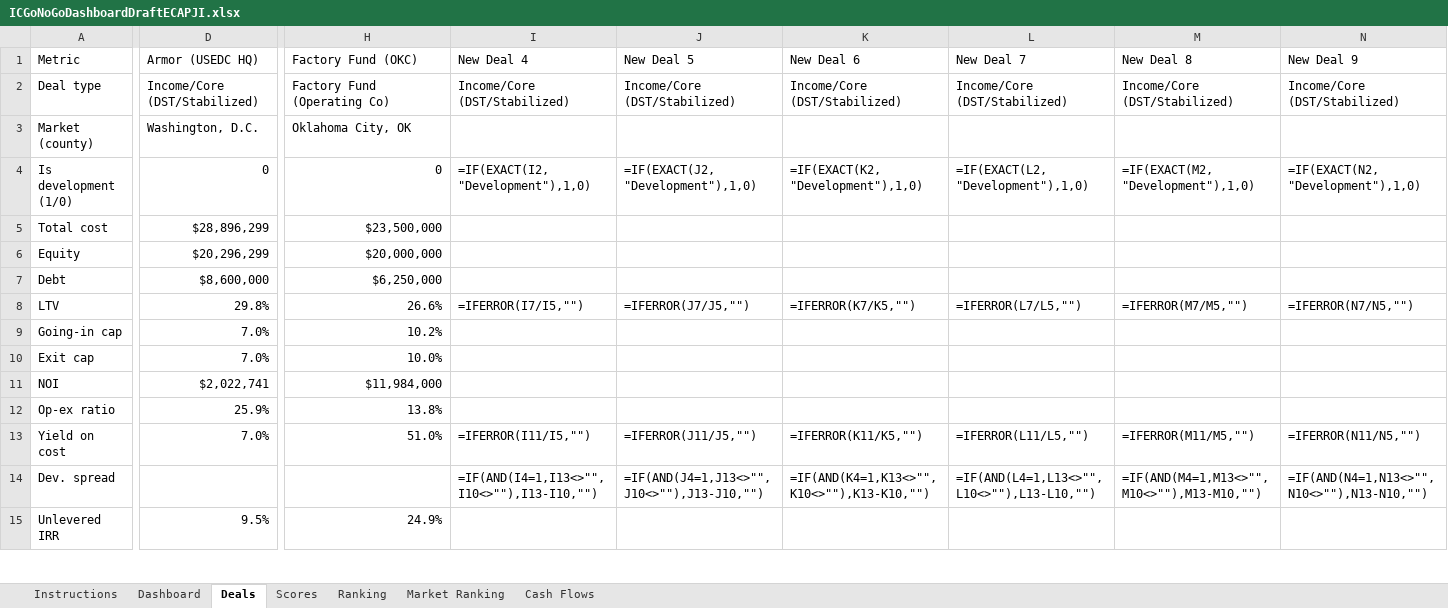
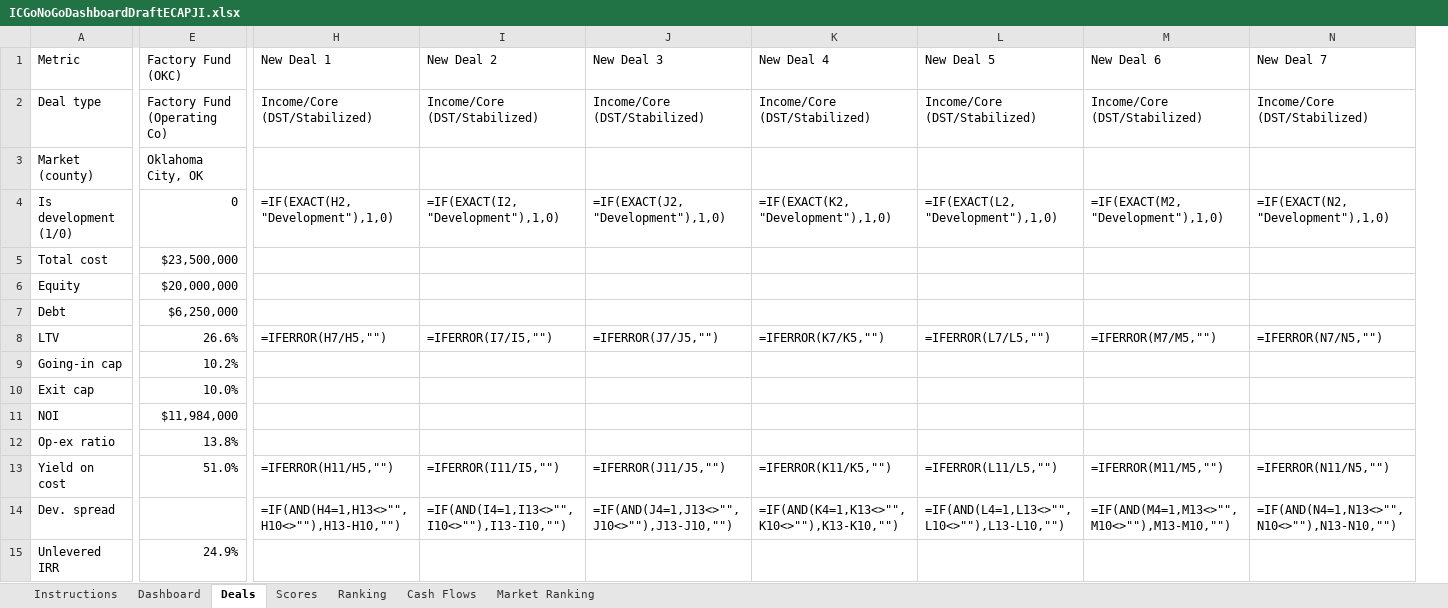
Before and after one commit to EchamounUSEDC/Deal-Agent, an Excel workbook: ICGoNoGoDashboardDraftECAPJI.xlsx, sheet Deals, drawn as a sheet; only a part is shown, gaps mark what is left out; values as stored, in another font and other column widths than the file's, no cell formats; formulas without a stored value are shown as written; removed rows and columns are numbered as before the commit, all else as after; the diff covers the shown part only; the diff names each change by its address in the sheet, - before the commit and + after, or states it on an @@ line.

```diff
--- a/ICGoNoGoDashboardDraftECAPJI.xlsx (sheet Deals)
+++ b/ICGoNoGoDashboardDraftECAPJI.xlsx (sheet Deals)
@@ sheet tab order changed: Instructions | Dashboard | Deals | Scores | Ranking | Cash Flows | Market Ranking @@
-column D (Armor (USEDC HQ)), rows 2-15: Income/Core (DST/Stabilized) | Washington, D.C. | 0 | $28,896,299 | $20,296,299 | $8,600,000 | 29.8% | 7.0% | 7.0% | $2,022,741 | 25.9% | 7.0% |  | 9.5%
+column E (Factory Fund (OKC)), rows 2-15: Factory Fund (Operating Co) | Oklahoma City, OK | 0 | $23,500,000 | $20,000,000 | $6,250,000 | 26.6% | 10.2% | 10.0% | $11,984,000 | 13.8% | 51.0% |  | 24.9%
-H1: Factory Fund (OKC)
+H1: New Deal 1
-I1: New Deal 4
+I1: New Deal 2
-J1: New Deal 5
+J1: New Deal 3
-K1: New Deal 6
+K1: New Deal 4
-L1: New Deal 7
+L1: New Deal 5
-M1: New Deal 8
+M1: New Deal 6
-N1: New Deal 9
+N1: New Deal 7
-H2 (New Deal 1): Factory Fund (Operating Co)
+H2 (New Deal 1): Income/Core (DST/Stabilized)
-H3 (New Deal 1): Oklahoma City, OK
+H3 (New Deal 1): (empty)
-H4 (New Deal 1): 0
+H4 (New Deal 1): =IF(EXACT(H2,"Development"),1,0)
-H5 (New Deal 1): $23,500,000
+H5 (New Deal 1): (empty)
-H6 (New Deal 1): $20,000,000
+H6 (New Deal 1): (empty)
-H7 (New Deal 1): $6,250,000
+H7 (New Deal 1): (empty)
-H8 (New Deal 1): 26.6%
+H8 (New Deal 1): =IFERROR(H7/H5,"")
-H9 (New Deal 1): 10.2%
+H9 (New Deal 1): (empty)
-H10 (New Deal 1): 10.0%
+H10 (New Deal 1): (empty)
-H11 (New Deal 1): $11,984,000
+H11 (New Deal 1): (empty)
-H12 (New Deal 1): 13.8%
+H12 (New Deal 1): (empty)
-H13 (New Deal 1): 51.0%
+H13 (New Deal 1): =IFERROR(H11/H5,"")
-H14 (New Deal 1): (empty)
+H14 (New Deal 1): =IF(AND(H4=1,H13<>"",H10<>""),H13-H10,"")
-H15 (New Deal 1): 24.9%
+H15 (New Deal 1): (empty)
```
Also changed, not shown: 11 edited cells elsewhere in this sheet, sheet Cash Flows, sheet Instructions, sheet Ranking, sheet Dashboard, cell formats, 1 other file.
